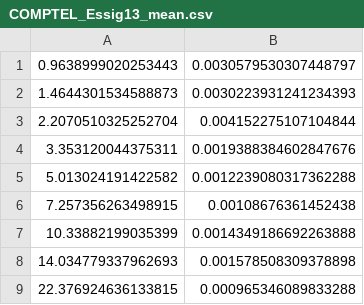
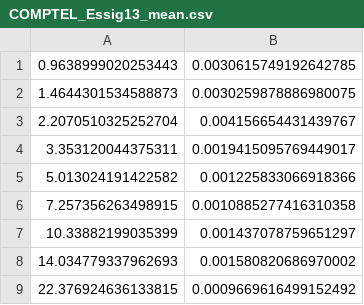
Before and after one commit to gortonm/PBH_extendedMF, a CSV file: Extracted_files/COMPTEL_Esquare_spectrum/COMPTEL_Essig13_mean.csv, drawn as a sheet.

```diff
--- a/Extracted_files/COMPTEL_Esquare_spectrum/COMPTEL_Essig13_mean.csv
+++ b/Extracted_files/COMPTEL_Esquare_spectrum/COMPTEL_Essig13_mean.csv
@@ -1,9 +1,9 @@
-0.9638999020253443, 0.0030579530307448797
-1.4644301534588873, 0.0030223931241234393
-2.2070510325252704, 0.004152275107104844
-3.353120044375311, 0.0019388384602847676
-5.013024191422582, 0.0012239080317362288
-7.257356263498915, 0.00108676361452438
-10.33882199035399, 0.0014349186692263888
-14.034779337962693, 0.001578508309378898
-22.376924636133815, 0.000965346089833288
+0.9638999020253443, 0.0030615749192642785
+1.4644301534588873, 0.0030259878886980075
+2.2070510325252704, 0.004156654431439767
+3.353120044375311, 0.0019415095769449017
+5.013024191422582, 0.001225833066918366
+7.257356263498915, 0.0010885277416310358
+10.33882199035399, 0.001437078759651297
+14.034779337962693, 0.001580820686970002
+22.376924636133815, 0.0009669616499152492
```
Also changed, not shown: Extracted_files/COMPTEL_Esquare_spectrum/COMPTEL_Essig13_lower_x.csv, Extracted_files/COMPTEL_Esquare_spectrum/COMPTEL_Essig13_upper_x.csv, 8 other files.
